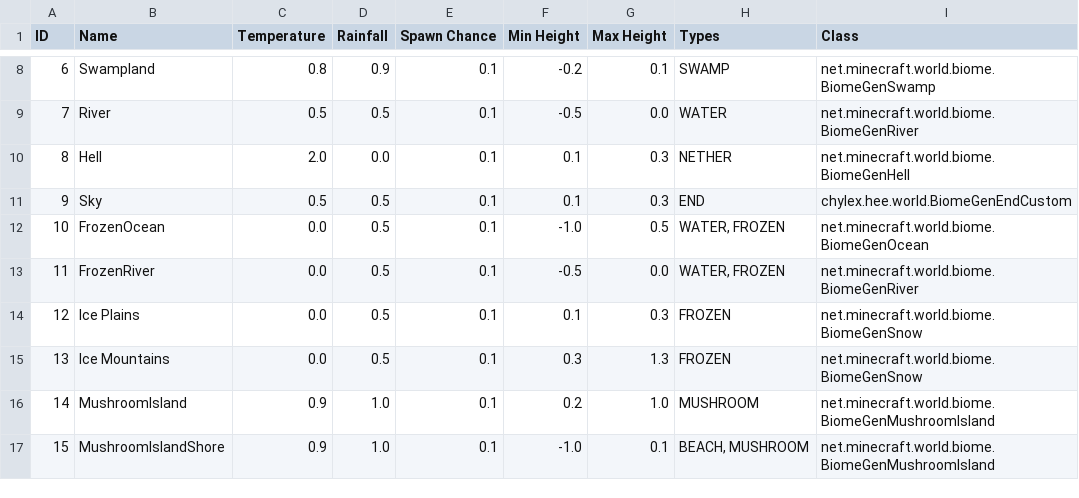
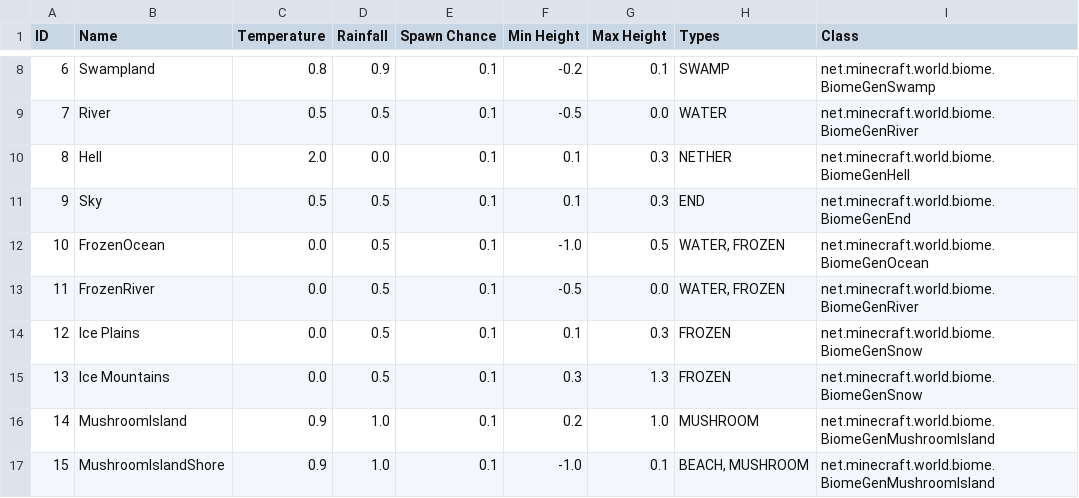
Before and after one commit to KirinDave/ResonantRise, a CSV file: IDMaps/biome.csv, drawn as a sheet; only a part is shown, gaps mark what is left out.

```diff
--- a/IDMaps/biome.csv
+++ b/IDMaps/biome.csv
@@ -10,3 +10,3 @@ ID,Name,Temperature,Rainfall,Spawn Chance,Min Height,Max Height,Types,Class
 8,Hell,2.0,0.0,0.1,0.1,0.3,NETHER,net.minecraft.world.biome.BiomeGenHell
-9,Sky,0.5,0.5,0.1,0.1,0.3,END,chylex.hee.world.BiomeGenEndCustom
+9,Sky,0.5,0.5,0.1,0.1,0.3,END,net.minecraft.world.biome.BiomeGenEnd
 10,FrozenOcean,0.0,0.5,0.1,-1.0,0.5,"WATER, FROZEN",net.minecraft.world.biome.BiomeGenOcean
```
Also changed, not shown: 31 other files.
